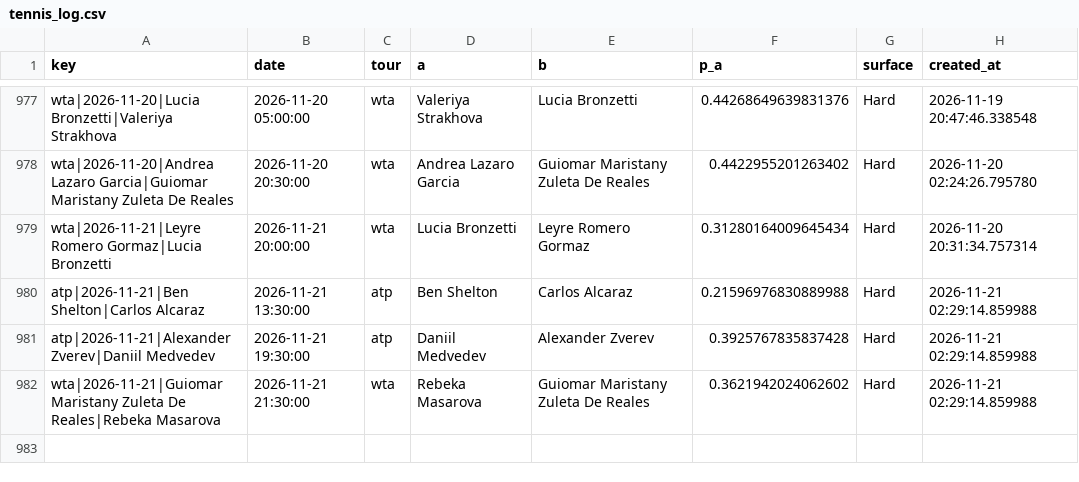
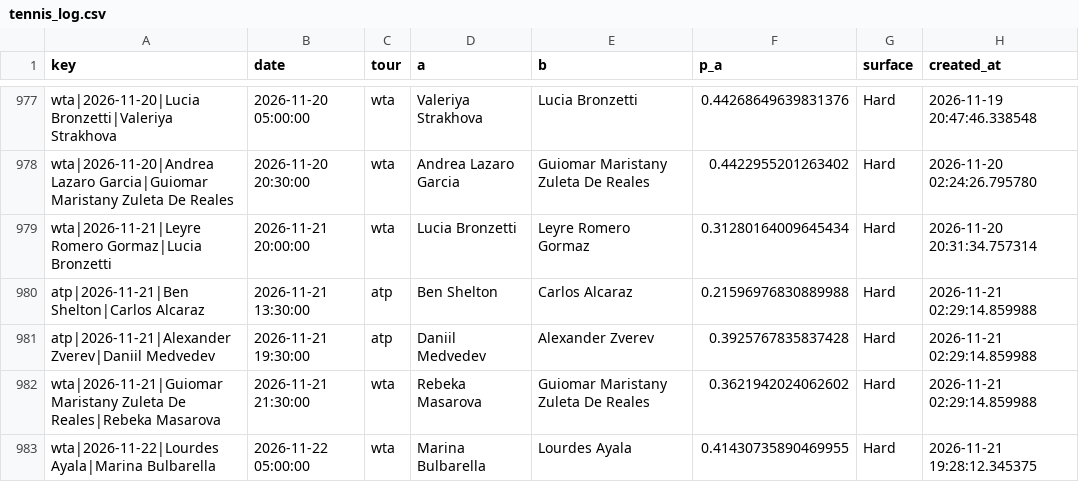
Before and after one commit to majovec/1, a CSV file: data/tennis_log.csv, drawn as a sheet; only a part is shown, gaps mark what is left out; the diff names each change by its address in the sheet, - before the commit and + after, or states it on an @@ line.

```diff
--- a/data/tennis_log.csv
+++ b/data/tennis_log.csv
+row 983: wta|2026-11-22|Lourdes Ayala|Marina Bulbarella | 2026-11-22 05:00:00 | wta | Marina Bulbarella | Lourdes Ayala | 0.41430735890469955 | Hard | 2026-11-21 19:28:12.345375
```
Also changed, not shown: data/matches.csv, data/predictions_log.csv, 6 other files.
